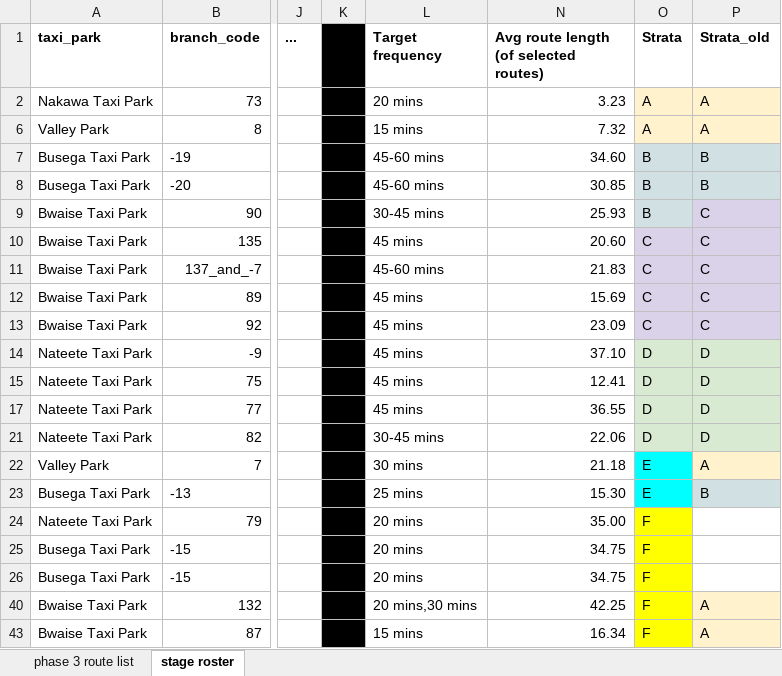
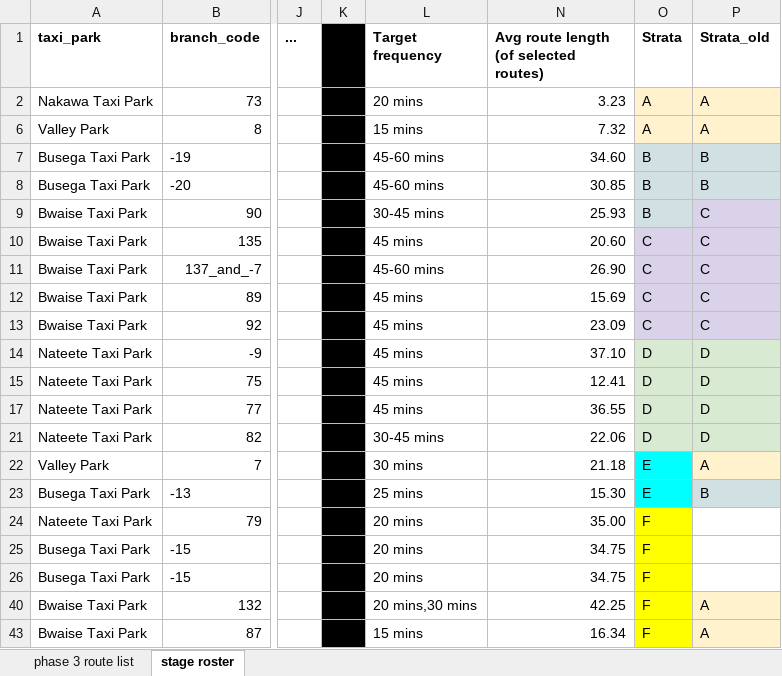
Before and after one commit to vibe-lab-gsd/kampala-rct, an Excel workbook: data/phase3/stage_intervention_sample_phase3.xlsx, sheet stage roster, drawn as a sheet; only a part is shown, gaps mark what is left out; values as stored, in another font and other column widths than the file's, no borders; charts and pictures and conditional formats not drawn; the diff names each change by its address in the sheet, - before the commit and + after, or states it on an @@ line.

```diff
--- a/data/phase3/stage_intervention_sample_phase3.xlsx (sheet stage roster)
+++ b/data/phase3/stage_intervention_sample_phase3.xlsx (sheet stage roster)
-N11: 21.83
+N11: 26.90
```
Also changed, not shown: sheet phase 3 route list, 4 other files.
